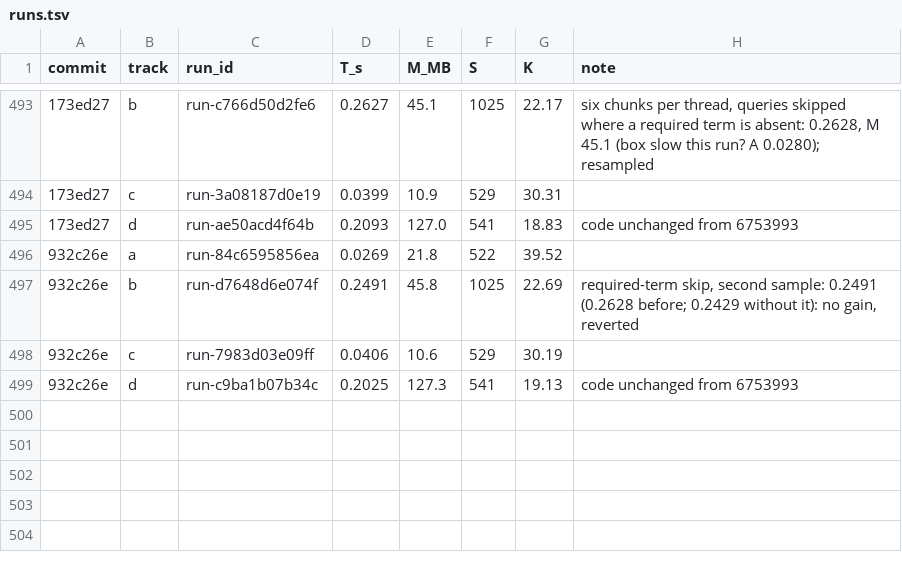
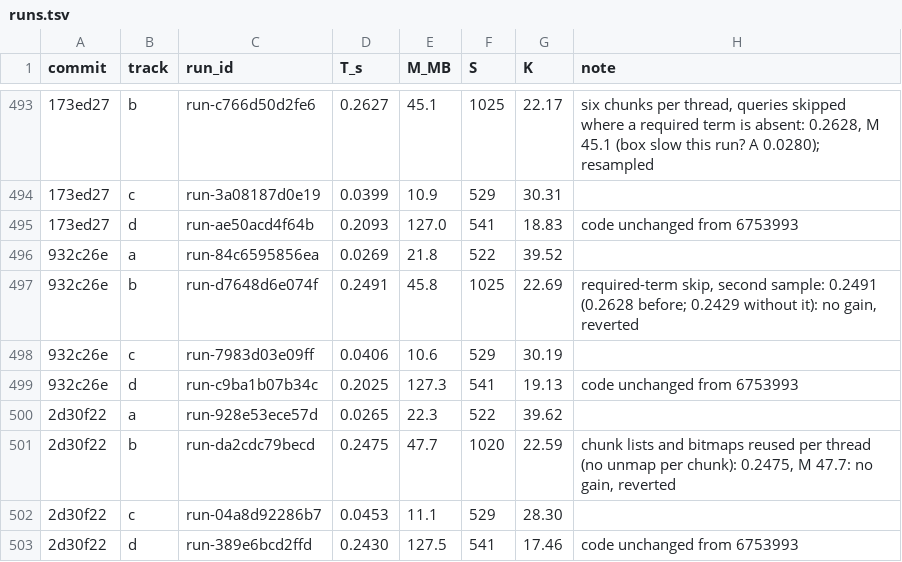
Before and after one commit to FrankChinedu/speed-demon, a TSV file: dev/tools/runs.tsv, drawn as a sheet; only a part is shown, gaps mark what is left out; the diff names each change by its address in the sheet, - before the commit and + after, or states it on an @@ line.

```diff
--- a/dev/tools/runs.tsv
+++ b/dev/tools/runs.tsv
+row 500: 2d30f22 | a | run-928e53ece57d | 0.0265 | 22.3 | 522 | 39.62
+row 501: 2d30f22 | b | run-da2cdc79becd | 0.2475 | 47.7 | 1020 | 22.59 | chunk lists and bitmaps reused per thread (no unmap per chunk): 0.2475, M 47.7: no gain, reverted
+row 502: 2d30f22 | c | run-04a8d92286b7 | 0.0453 | 11.1 | 529 | 28.30
+row 503: 2d30f22 | d | run-389e6bcd2ffd | 0.2430 | 127.5 | 541 | 17.46 | code unchanged from 6753993
```
